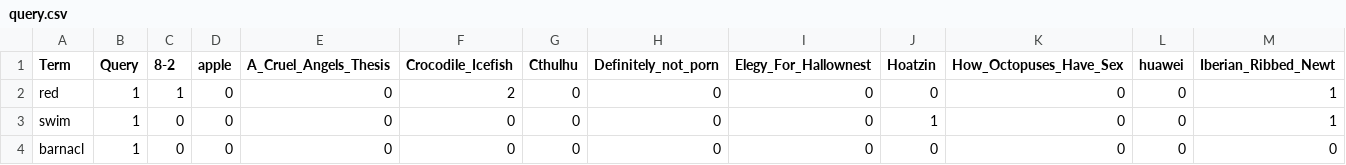
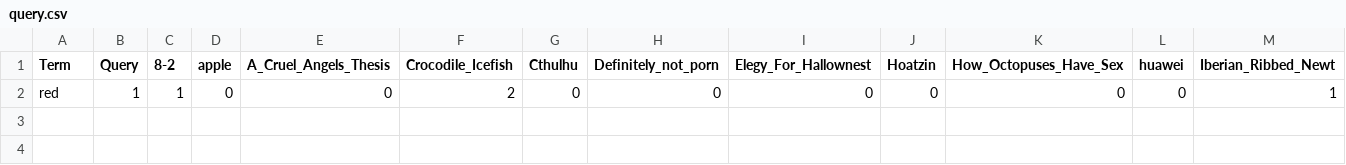
Before and after one commit to girvinjunod/Algeo02-19096, a CSV file: src/query.csv, drawn as a sheet; only a part is shown; rows hold the shown columns only; the diff names each change by its address in the sheet, - before the commit and + after, or states it on an @@ line.

```diff
--- a/src/query.csv
+++ b/src/query.csv
-row 3: swim | 1 | 0 | 0 | 0 | 0 | 0 | 0 | 0 | 1 | 0 | 0 | 1
-row 4: barnacl | 1 | 0 | 0 | 0 | 0 | 0 | 0 | 0 | 0 | 0 | 0 | 0
```
Also changed, not shown: 1 other file.
